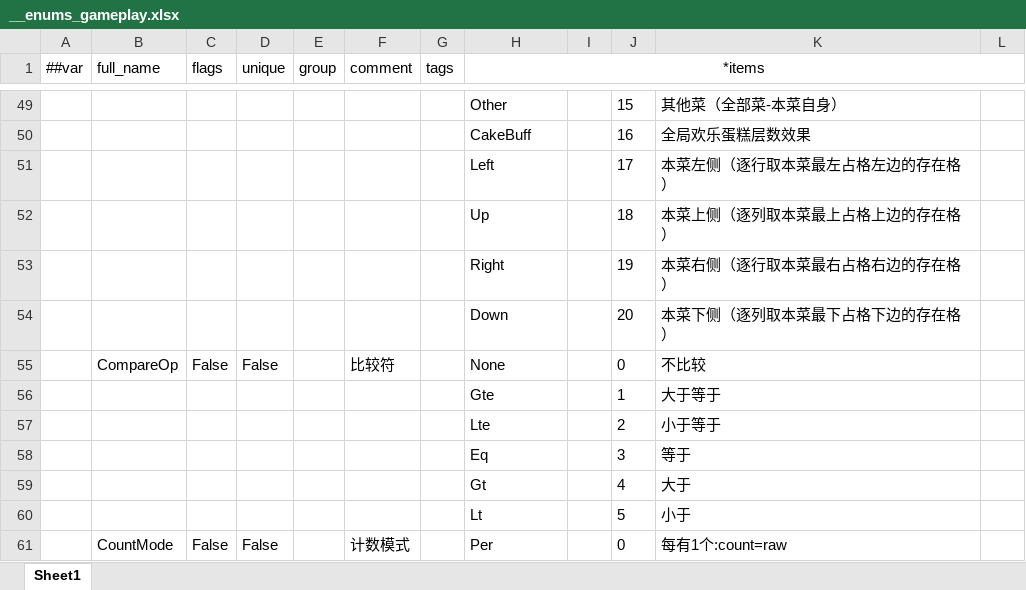
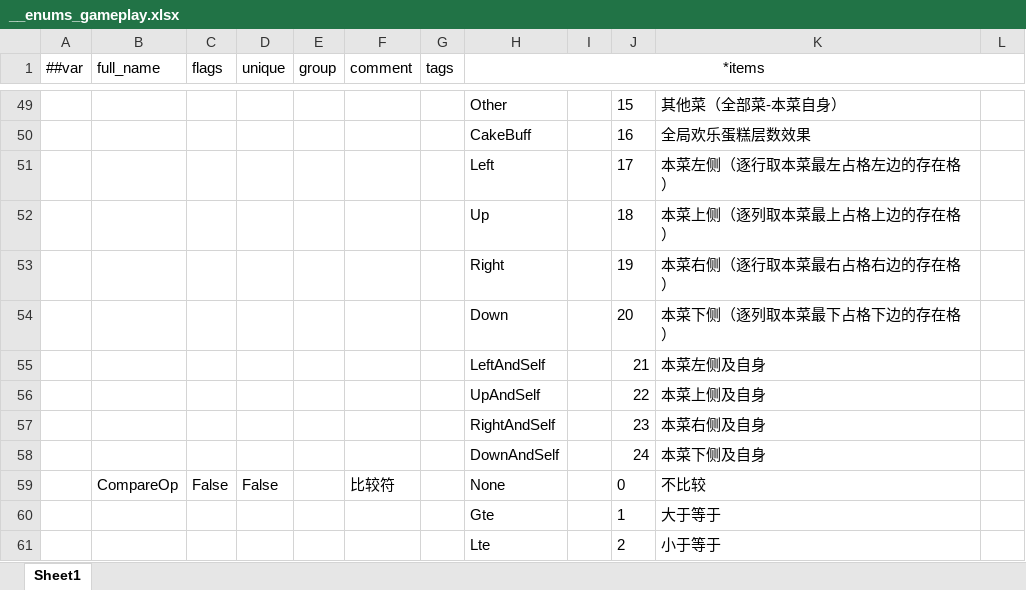
Before and after one commit to 2563495284/gourmetproject, an Excel workbook: GourmetProject/GameConfig/Datas/__enums_gameplay.xlsx, sheet Sheet1, drawn as a sheet; only a part is shown, gaps mark what is left out; the shorter side is filled out with more unchanged rows; values as stored, in another font and other column widths than the file's, no borders; the diff names each change by its address in the sheet, - before the commit and + after, or states it on an @@ line.

```diff
--- a/GourmetProject/GameConfig/Datas/__enums_gameplay.xlsx (sheet Sheet1)
+++ b/GourmetProject/GameConfig/Datas/__enums_gameplay.xlsx (sheet Sheet1)
+row 55:  |  |  |  |  |  |  | LeftAndSelf |  | 21 | 本菜左侧及自身
+row 56:  |  |  |  |  |  |  | UpAndSelf |  | 22 | 本菜上侧及自身
+row 57:  |  |  |  |  |  |  | RightAndSelf |  | 23 | 本菜右侧及自身
+row 58:  |  |  |  |  |  |  | DownAndSelf |  | 24 | 本菜下侧及自身
```
Also changed, not shown: GourmetProject/GameConfig/Datas/dish.xlsx, 8 other files.
